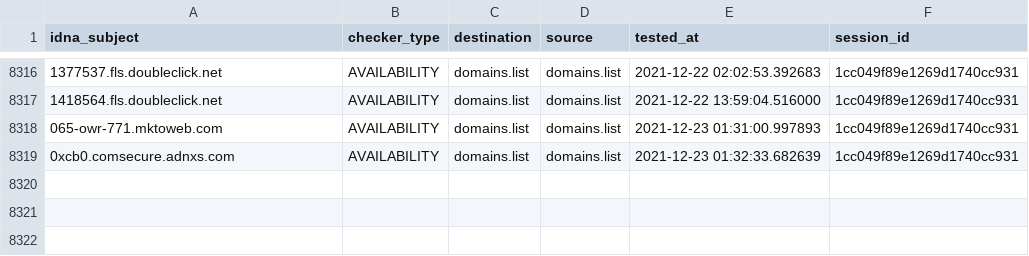
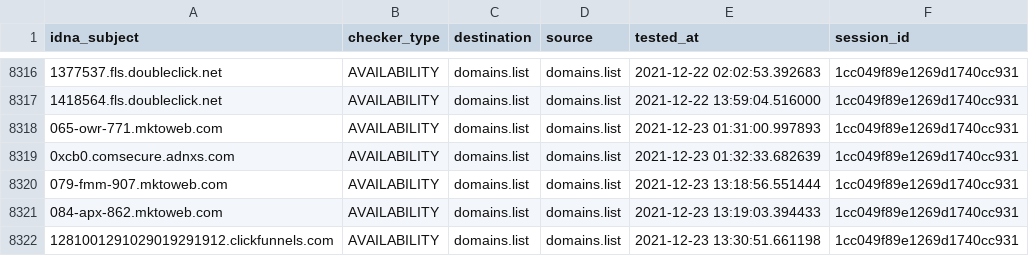
Before and after one commit to Ultimate-Hosts-Blacklist/lightswitch05_hosts_ads-and-tracking-extended, a CSV file: output/domains.list/continue.csv, drawn as a sheet; only a part is shown, gaps mark what is left out.

```diff
--- a/output/domains.list/continue.csv
+++ b/output/domains.list/continue.csv
@@ -8319 +8319,4 @@ idna_subject,checker_type,destination,source,tested_at,session_id
 0xcb0.comsecure.adnxs.com,AVAILABILITY,domains.list,domains.list,2021-12-23 01:32:33.682639,1cc049f89e1269d1740cc931
+079-fmm-907.mktoweb.com,AVAILABILITY,domains.list,domains.list,2021-12-23 13:18:56.551444,1cc049f89e1269d1740cc931
+084-apx-862.mktoweb.com,AVAILABILITY,domains.list,domains.list,2021-12-23 13:19:03.394433,1cc049f89e1269d1740cc931
+1281001291029019291912.clickfunnels.com,AVAILABILITY,domains.list,domains.list,2021-12-23 13:30:51.661198,1cc049f89e1269d1740cc931
```
Also changed, not shown: 9 other files.
